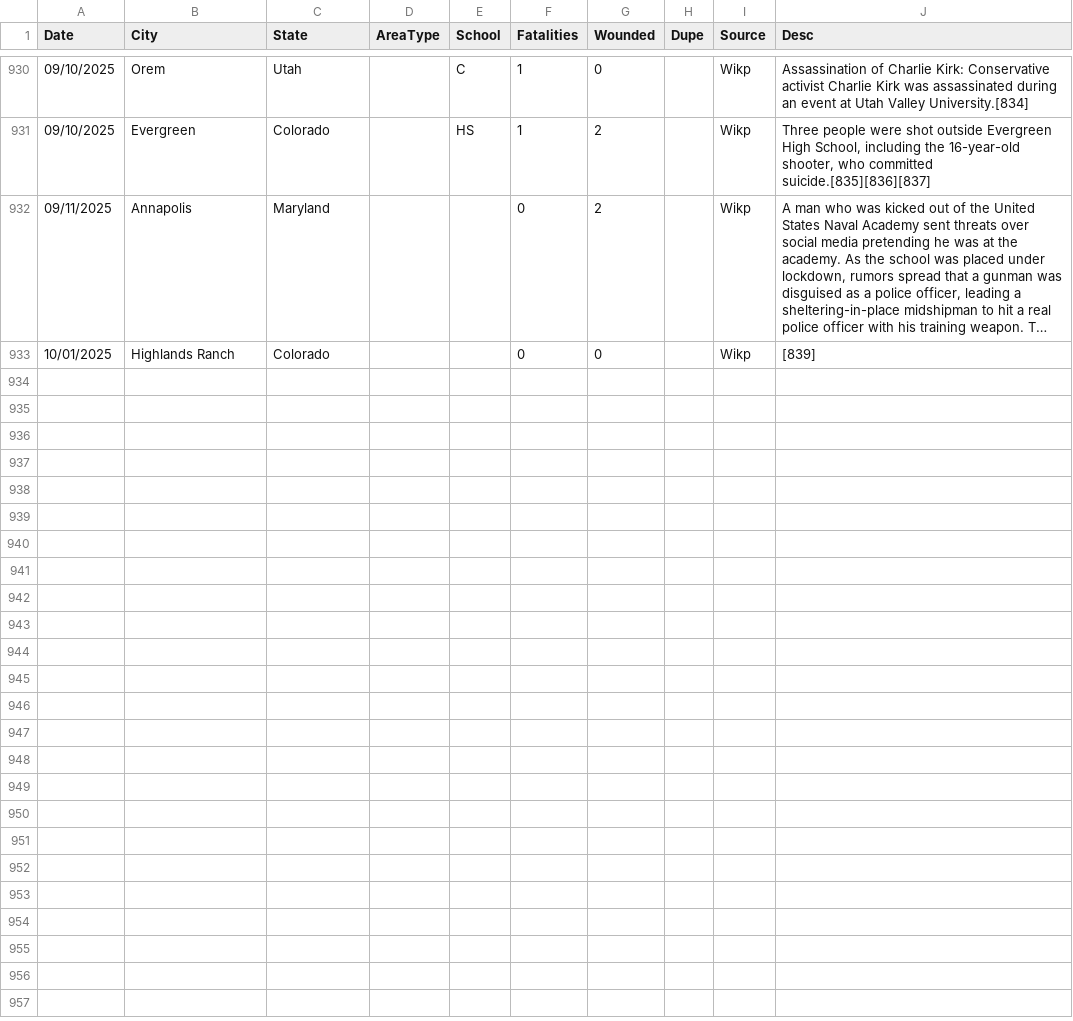
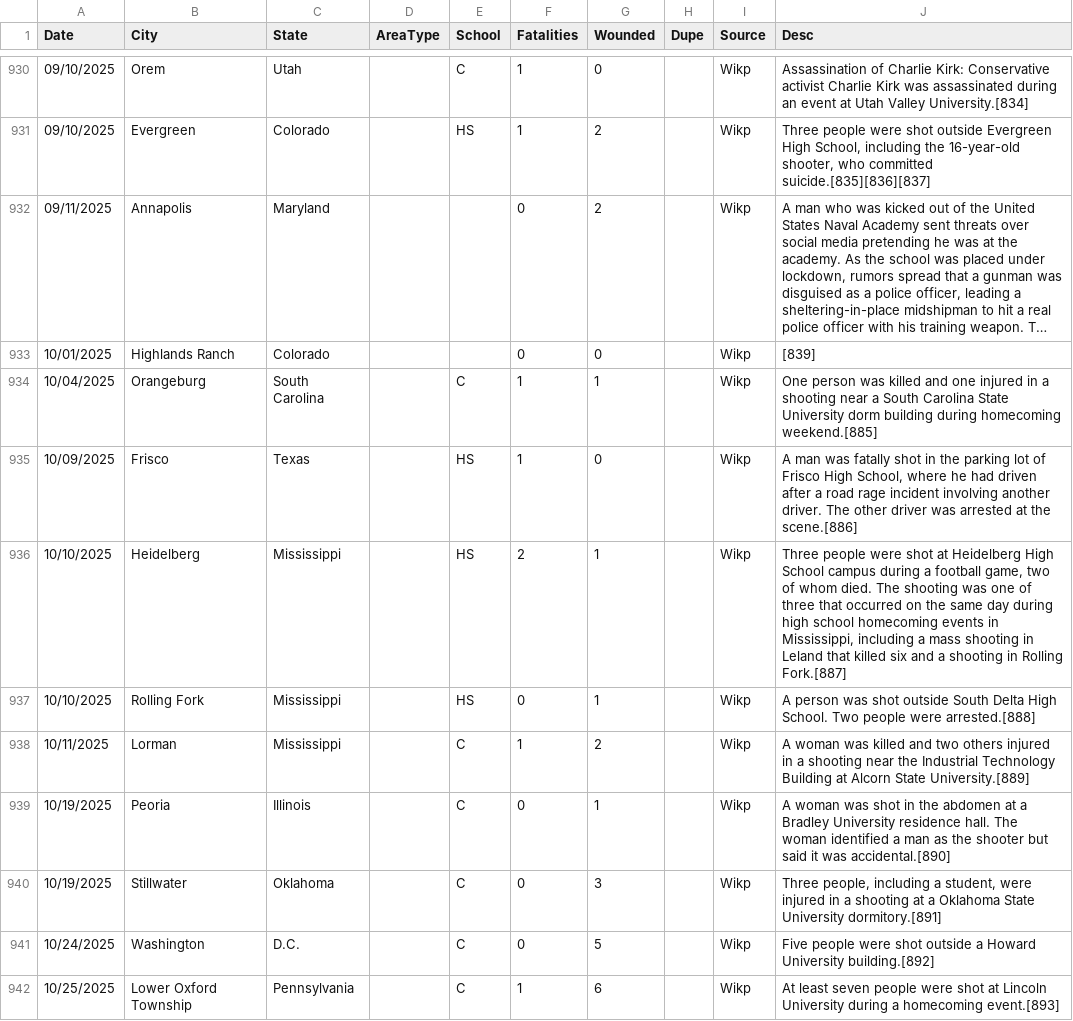
Before and after one commit to ecodan/school-shooting-data, a CSV file: pah_wikp_combo.csv, drawn as a sheet; only a part is shown, gaps mark what is left out; long unchanged cells end in …; the diff covers the shown part only.

Commit message:
update 20260104 (18 new records)

```diff
--- a/pah_wikp_combo.csv
+++ b/pah_wikp_combo.csv
@@ -933 +933,10 @@ Date,City,State,AreaType,School,Fatalities,Wounded,Dupe,Source,Desc,,
 10/01/2025,Highlands Ranch,Colorado,,,0,0,,Wikp,[839]
+10/04/2025,Orangeburg,South Carolina,,C,1,1,,Wikp,One person was killed and one injured in a shooting near a South Carolina State University dorm building during homecoming weekend.[885]
+10/09/2025,Frisco,Texas,,HS,1,0,,Wikp,"A man was fatally shot in the parking lot of Frisco High School, where he had driven after a road rage incident involving another driver. The other driver was arrested at the scene.[886]"
+10/10/2025,Heidelberg,Mississippi,,HS,2,1,,Wikp,"Three people were shot at Heidelberg High School campus during a football game, two of whom died. The shooting was one of three that occurred on the same day during high school homecoming events in Mississippi, including a mass shooting in Leland that killed six and a shooting in Rolling Fork.[887]"
+10/10/2025,Rolling Fork,Mississippi,,HS,0,1,,Wikp,A person was shot outside South Delta High School. Two people were arrested.[888]
+10/11/2025,Lorman,Mississippi,,C,1,2,,Wikp,A woman was killed and two others injured in a shooting near the Industrial Technology Building at Alcorn State University.[889]
+10/19/2025,Peoria,Illinois,,C,0,1,,Wikp,A woman was shot in the abdomen at a Bradley University residence hall. The woman identified a man as the shooter but said it was accidental.[890]
+10/19/2025,Stillwater,Oklahoma,,C,0,3,,Wikp,"Three people, including a student, were injured in a shooting at a Oklahoma State University dormitory.[891]"
+10/24/2025,Washington,D.C.,,C,0,5,,Wikp,Five people were shot outside a Howard University building.[892]
+10/25/2025,Lower Oxford Township,Pennsylvania,,C,1,6,,Wikp,At least seven people were shot at Lincoln University during a homecoming event.[893]
```
Also changed, not shown: 9 added rows elsewhere in this file.
